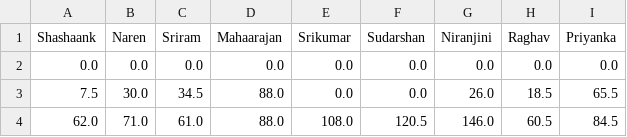
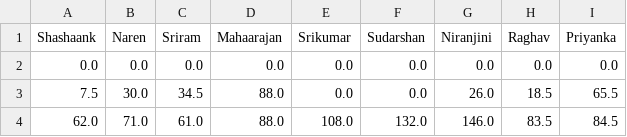
Before and after one commit to suddu16/ipl-fantasy, a CSV file: ipl2025/group_1/ipl2025_results_day_2.csv, drawn as a sheet.

```diff
--- a/ipl2025/group_1/ipl2025_results_day_2.csv
+++ b/ipl2025/group_1/ipl2025_results_day_2.csv
@@ -3,2 +3,2 @@ Shashaank,Naren,Sriram,Mahaarajan,Srikumar,Sudarshan,Niranjini,Raghav,Priyanka
 7.5,30.0,34.5,88.0,0.0,0.0,26.0,18.5,65.5
-62.0,71.0,61.0,88.0,108.0,120.5,146.0,60.5,84.5
+62.0,71.0,61.0,88.0,108.0,132.0,146.0,83.5,84.5
```
Also changed, not shown: ipl2025/group_1/Raghav.csv, ipl2025/group_1/Sudarshan.csv, 1 other file.
